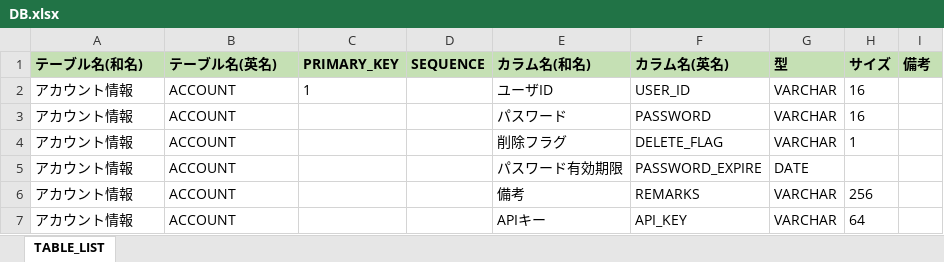
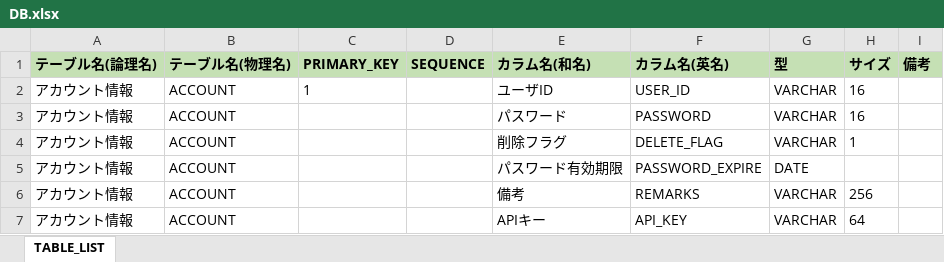
Before and after one commit to kohei-okazaki/work-3g, an Excel workbook: ha-tool/src/main/resources/META-INF/DB.xlsx, sheet TABLE_LIST, drawn as a sheet; only a part is shown; values as stored, in another font and other column widths than the file's, no borders; the diff names each change by its address in the sheet, - before the commit and + after, or states it on an @@ line.

```diff
--- a/ha-tool/src/main/resources/META-INF/DB.xlsx (sheet TABLE_LIST)
+++ b/ha-tool/src/main/resources/META-INF/DB.xlsx (sheet TABLE_LIST)
-A1: テーブル名(和名)
+A1: テーブル名(論理名)
-B1: テーブル名(英名)
+B1: テーブル名(物理名)
```
Also changed, not shown: 1 other file.
